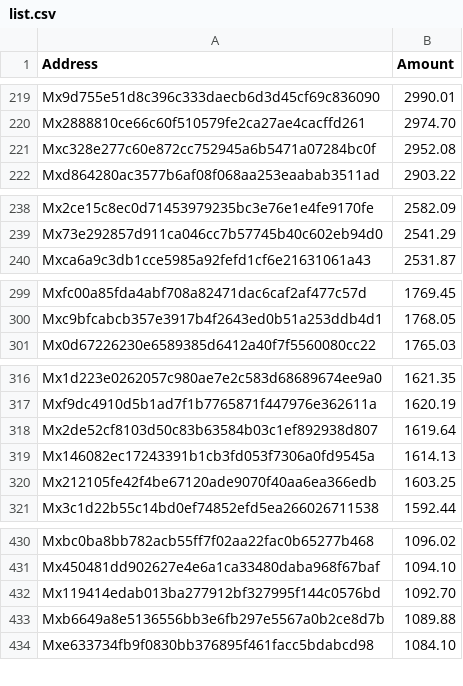
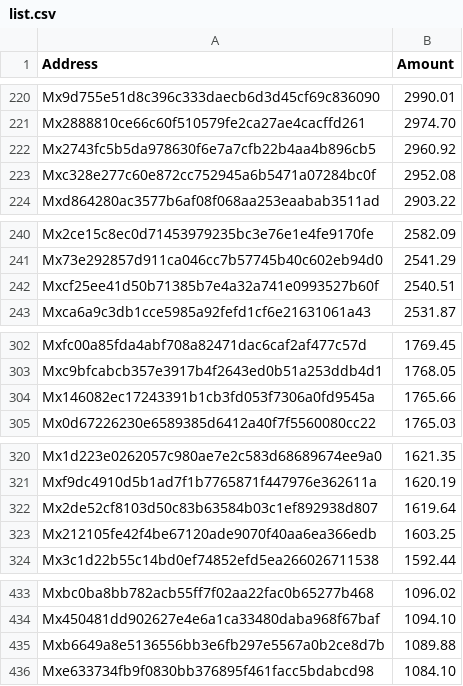
Before and after one commit to perfect-city-nft/babylon-airdrop, a CSV file: list.csv, drawn as a sheet; only a part is shown, gaps mark what is left out; removed rows and columns are numbered as before the commit, all else as after; the diff covers the shown part only; the diff names each change by its address in the sheet, - before the commit and + after, or states it on an @@ line.

Commit message:
Update

```diff
--- a/list.csv
+++ b/list.csv
+row 222: Mx2743fc5b5da978630f6e7a7cfb22b4aa4b896cb5 | 2960.92
+row 242: Mxcf25ee41d50b71385b7e4a32a741e0993527b60f | 2540.51
+row 304: Mx146082ec17243391b1cb3fd053f7306a0fd9545a | 1765.66
-row 319: Mx146082ec17243391b1cb3fd053f7306a0fd9545a | 1614.13
-row 432: Mx119414edab013ba277912bf327995f144c0576bd | 1092.70
```
Also changed, not shown: 13 added rows, 14 removed rows and 93 moved rows elsewhere in this file.
